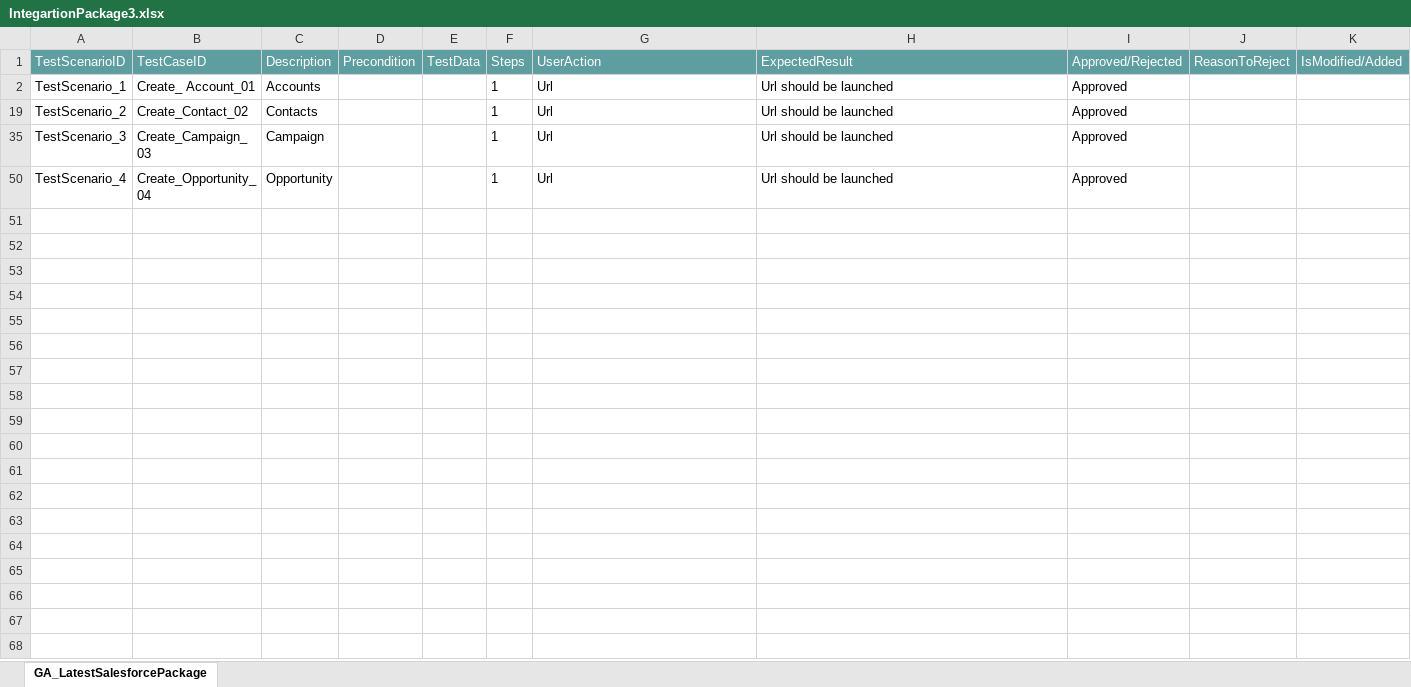
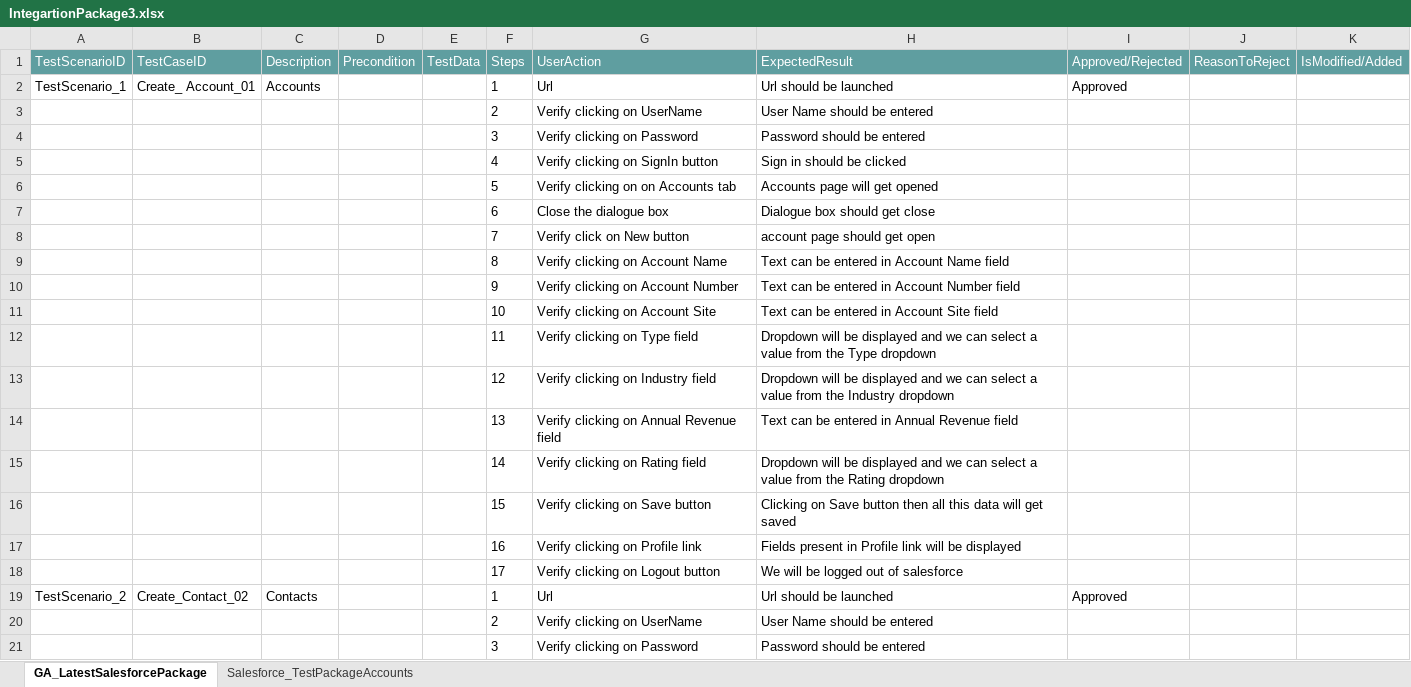
Before and after one commit to ShaikMohamedIrfan/NewURLProjectOne, an Excel workbook: IntegartionPackage3.xlsx, sheet GA_LatestSalesforcePackage, drawn as a sheet; only a part is shown; the shorter side is filled out with more unchanged rows; values as stored, in another font and other column widths than the file's, no borders; table styles not drawn; the diff covers the shown part only; the diff names each change by its address in the sheet, - before the commit and + after, or states it on an @@ line.

Commit message:
Initial Commit for Verification of Test cases

```diff
--- a/IntegartionPackage3.xlsx (sheet GA_LatestSalesforcePackage)
+++ b/IntegartionPackage3.xlsx (sheet GA_LatestSalesforcePackage)
+sheet tab: Salesforce_TestPackageAccounts
@@ row 3 unhidden:  |  |  |  |  | 2 | Verify clicking on UserName | User Name should be entered @@
@@ row 4 unhidden:  |  |  |  |  | 3 | Verify clicking on Password | Password should be entered @@
@@ row 5 unhidden:  |  |  |  |  | 4 | Verify clicking on SignIn button | Sign in should be clicked @@
@@ row 6 unhidden:  |  |  |  |  | 5 | Verify clicking on on Accounts tab | Accounts page will get opened @@
@@ row 7 unhidden:  |  |  |  |  | 6 | Close the dialogue box | Dialogue box should get close @@
@@ row 8 unhidden:  |  |  |  |  | 7 | Verify click on New button | account page should get open @@
@@ row 9 unhidden:  |  |  |  |  | 8 | Verify clicking on Account Name | Text can be entered in Account Name field @@
@@ row 10 unhidden:  |  |  |  |  | 9 | Verify clicking on Account Number | Text can be entered in Account Number field @@
@@ row 11 unhidden:  |  |  |  |  | 10 | Verify clicking on Account Site | Text can be entered in Account Site field @@
@@ row 12 unhidden:  |  |  |  |  | 11 | Verify clicking on Type field | Dropdown will be displayed and we can select a value from the Type dropdown @@
@@ row 13 unhidden:  |  |  |  |  | 12 | Verify clicking on Industry field | Dropdown will be displayed and we can select a value from the Industry dropdown @@
@@ row 14 unhidden:  |  |  |  |  | 13 | Verify clicking on Annual Revenue field | Text can be entered in Annual Revenue field @@
@@ row 15 unhidden:  |  |  |  |  | 14 | Verify clicking on Rating field | Dropdown will be displayed and we can select a value from the Rating dropdown @@
@@ row 16 unhidden:  |  |  |  |  | 15 | Verify clicking on Save button | Clicking on Save button then all this data will get saved @@
@@ row 17 unhidden:  |  |  |  |  | 16 | Verify clicking on Profile link | Fields present in Profile link will be displayed @@
@@ row 18 unhidden:  |  |  |  |  | 17 | Verify clicking on Logout button | We will be logged out of salesforce @@
@@ row 20 unhidden:  |  |  |  |  | 2 | Verify clicking on UserName | User Name should be entered @@
@@ row 21 unhidden:  |  |  |  |  | 3 | Verify clicking on Password | Password should be entered @@
```
Also changed, not shown: 41 hidden or unhidden rows elsewhere in this sheet.
